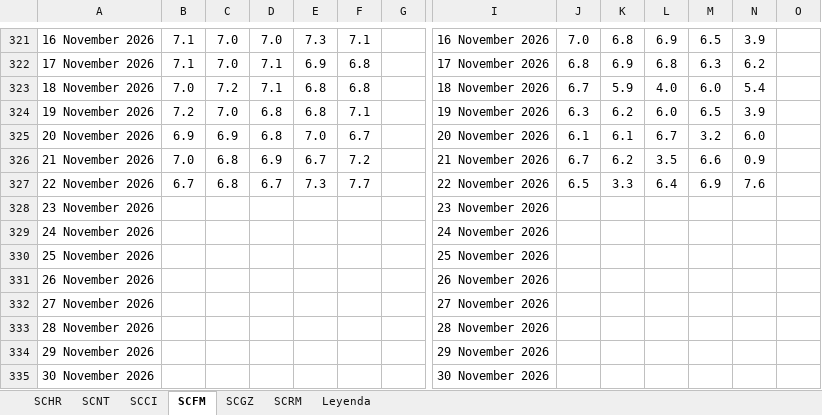
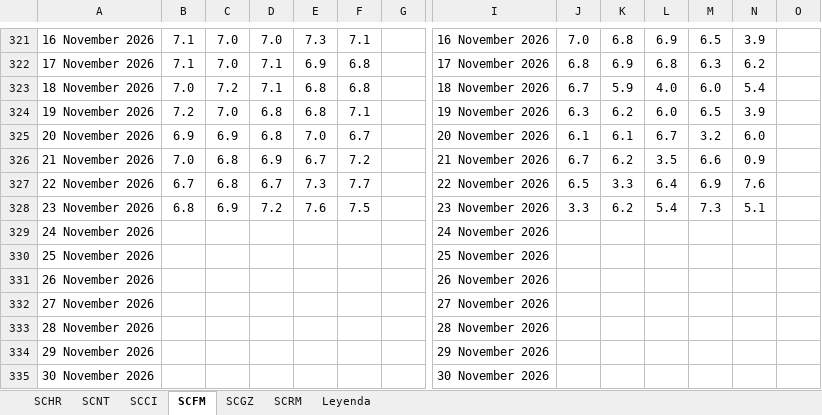
Before and after one commit to yoqai2a/yoqhai_uv_20261112, an Excel workbook: ___Data/___UV/Historico_UV.xlsx, sheet SCFM, drawn as a sheet; only a part is shown, gaps mark what is left out; values as stored, in another font and other column widths than the file's, no borders; conditional formats not drawn; the diff names each change by its address in the sheet, - before the commit and + after, or states it on an @@ line.

```diff
--- a/___Data/___UV/Historico_UV.xlsx (sheet SCFM)
+++ b/___Data/___UV/Historico_UV.xlsx (sheet SCFM)
-B328: (empty)
+B328: 6.8
-C328: (empty)
+C328: 6.9
-D328: (empty)
+D328: 7.2
-E328: (empty)
+E328: 7.6
-F328: (empty)
+F328: 7.5
-J328: (empty)
+J328: 3.3
-K328: (empty)
+K328: 6.2
-L328: (empty)
+L328: 5.4
-M328: (empty)
+M328: 7.3
-N328: (empty)
+N328: 5.1
```
Also changed, not shown: sheet SCCI, sheet SCGZ, sheet SCRM, sheet SCNT, sheet SCHR, 3 other files.
